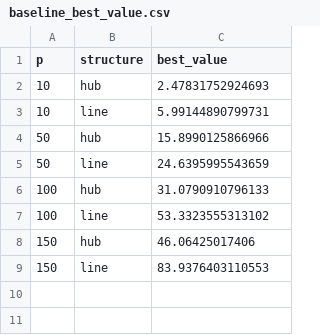
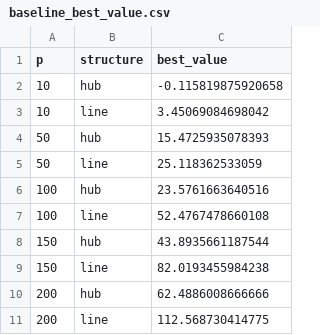
Before and after one commit to PrzeChoj/pcglasso_article_code, a CSV file: experiments/Appendix_A/experiment_2/res_data/baseline_best_value.csv, drawn as a sheet.

```diff
--- a/experiments/Appendix_A/experiment_2/res_data/baseline_best_value.csv
+++ b/experiments/Appendix_A/experiment_2/res_data/baseline_best_value.csv
@@ -1,9 +1,11 @@
 "p","structure","best_value"
-10,"hub",2.47831752924693
-10,"line",5.99144890799731
-50,"hub",15.8990125866966
-50,"line",24.6395995543659
-100,"hub",31.0790910796133
-100,"line",53.3323555313102
-150,"hub",46.06425017406
-150,"line",83.9376403110553
+10,"hub",-0.115819875920658
+10,"line",3.45069084698042
+50,"hub",15.4725935078393
+50,"line",25.118362533059
+100,"hub",23.5761663640516
+100,"line",52.4767478660108
+150,"hub",43.8935661187544
+150,"line",82.0193455984238
+200,"hub",62.4886008666666
+200,"line",112.568730414775
```
Also changed, not shown: experiments/Appendix_A/experiment_2/res_data/calibration_tol_found.csv, 1 other file.
